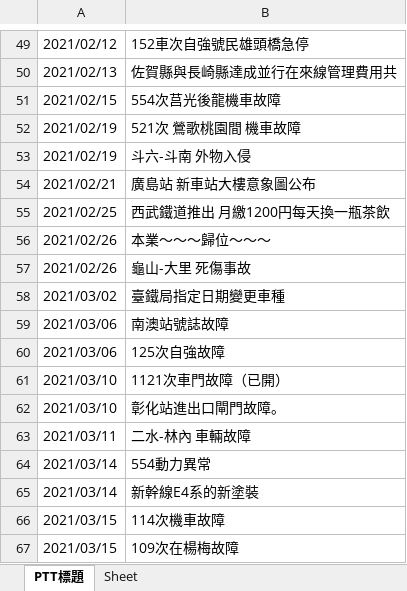
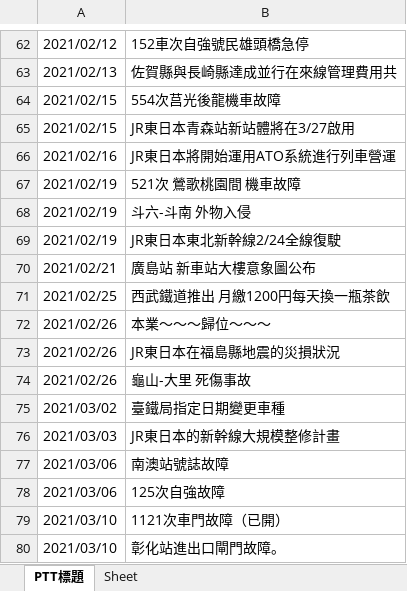
Before and after one commit to GoldenWanGila/Collage-Project, an Excel workbook: Data/PTT.xlsx, sheet PTT標題, drawn as a sheet; only a part is shown, gaps mark what is left out; the shorter side is filled out with more unchanged rows; values as stored, in another font and other column widths than the file's, no borders; the diff covers the shown part only; the diff names each change by its address in the sheet, - before the commit and + after, or states it on an @@ line.

```diff
--- a/Data/PTT.xlsx (sheet PTT標題)
+++ b/Data/PTT.xlsx (sheet PTT標題)
+row 65: 2021/02/15 | JR東日本青森站新站體將在3/27啟用
+row 66: 2021/02/16 | JR東日本將開始運用ATO系統進行列車營運
+row 69: 2021/02/19 | JR東日本東北新幹線2/24全線復駛
+row 73: 2021/02/26 | JR東日本在福島縣地震的災損狀況
+row 76: 2021/03/03 | JR東日本的新幹線大規模整修計畫
```
Also changed, not shown: 32 added rows elsewhere in this sheet.
